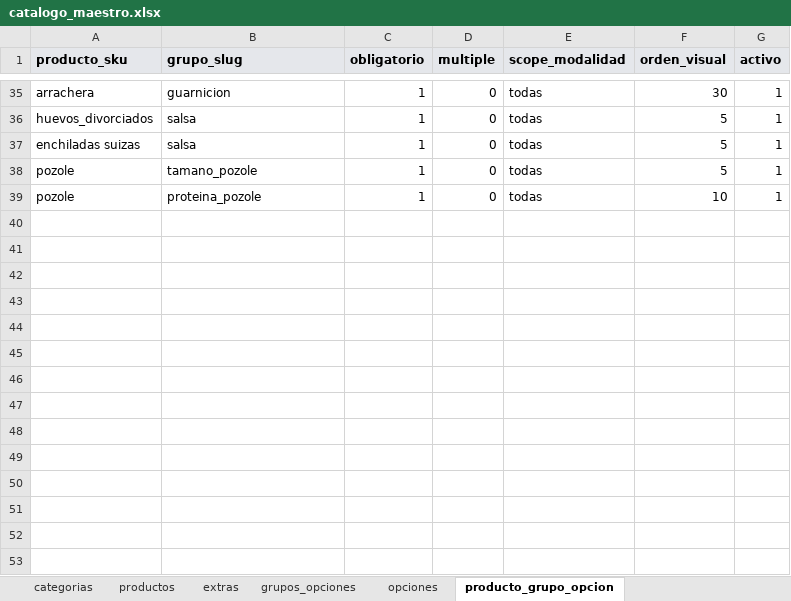
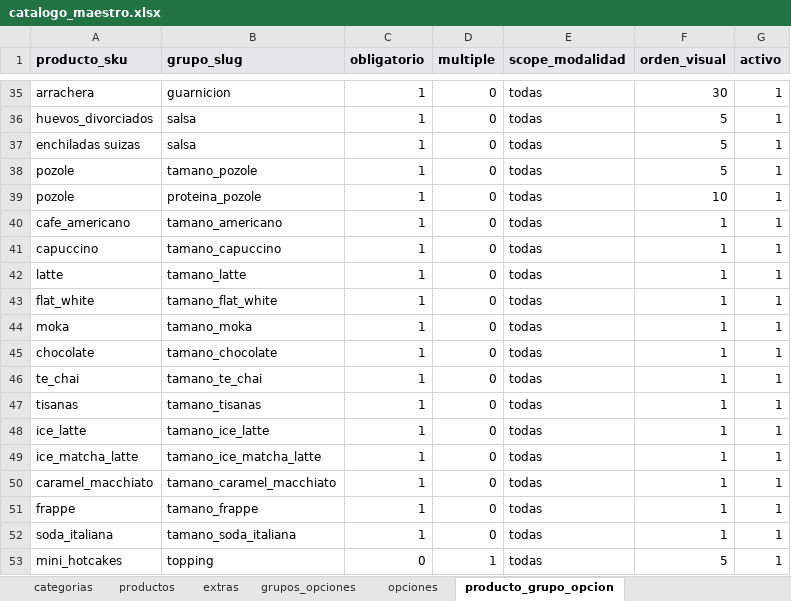
Before and after one commit to CRIMMANDE/cafeteria-pos, an Excel workbook: database/catalogos/catalogo_maestro.xlsx, sheet producto_grupo_opcion, drawn as a sheet; only a part is shown, gaps mark what is left out; values as stored, in another font and other column widths than the file's, no borders; charts and pictures not drawn; the diff names each change by its address in the sheet, - before the commit and + after, or states it on an @@ line.

```diff
--- a/database/catalogos/catalogo_maestro.xlsx (sheet producto_grupo_opcion)
+++ b/database/catalogos/catalogo_maestro.xlsx (sheet producto_grupo_opcion)
+row 40: cafe_americano | tamano_americano | 1 | 0 | todas | 1 | 1
+row 41: capuccino | tamano_capuccino | 1 | 0 | todas | 1 | 1
+row 42: latte | tamano_latte | 1 | 0 | todas | 1 | 1
+row 43: flat_white | tamano_flat_white | 1 | 0 | todas | 1 | 1
+row 44: moka | tamano_moka | 1 | 0 | todas | 1 | 1
+row 45: chocolate | tamano_chocolate | 1 | 0 | todas | 1 | 1
+row 46: te_chai | tamano_te_chai | 1 | 0 | todas | 1 | 1
+row 47: tisanas | tamano_tisanas | 1 | 0 | todas | 1 | 1
+row 48: ice_latte | tamano_ice_latte | 1 | 0 | todas | 1 | 1
+row 49: ice_matcha_latte | tamano_ice_matcha_latte | 1 | 0 | todas | 1 | 1
+row 50: caramel_macchiato | tamano_caramel_macchiato | 1 | 0 | todas | 1 | 1
+row 51: frappe | tamano_frappe | 1 | 0 | todas | 1 | 1
+row 52: soda_italiana | tamano_soda_italiana | 1 | 0 | todas | 1 | 1
+row 53: mini_hotcakes | topping | 0 | 1 | todas | 5 | 1
```
Also changed, not shown: sheet opciones, sheet productos, sheet grupos_opciones, sheet componentes_preparacion, sheet extras.
